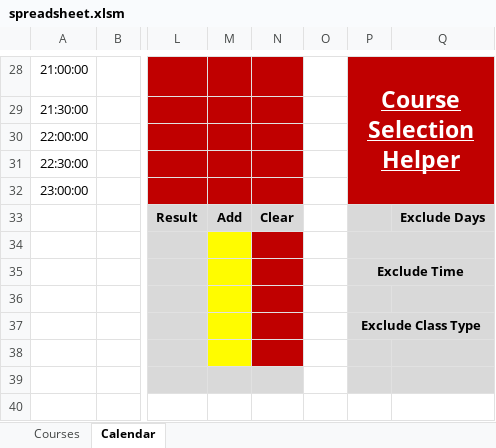
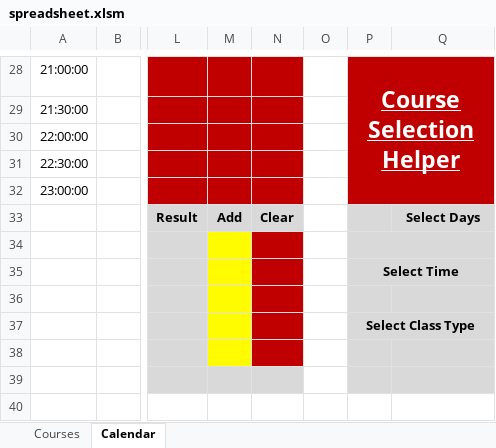
Before and after one commit to m-mcardle/CourseScheduler, an Excel workbook: excel/spreadsheet.xlsm, sheet Calendar, drawn as a sheet; only a part is shown, gaps mark what is left out; values as stored, in another font and other column widths than the file's, no borders; charts and pictures and conditional formats not drawn; the diff names each change by its address in the sheet, - before the commit and + after, or states it on an @@ line.

Commit message:
Revert "Made Windows UI consistent with Mac"
This reverts commit 803b31b11986949f633e30a7b4d804885f64729b

```diff
--- a/excel/spreadsheet.xlsm (sheet Calendar)
+++ b/excel/spreadsheet.xlsm (sheet Calendar)
-Q33: Exclude Days
+Q33: Select Days
-P35: Exclude Time
+P35: Select Time
-P37: Exclude Class Type
+P37: Select Class Type
```
Also changed, not shown: charts or pictures.
